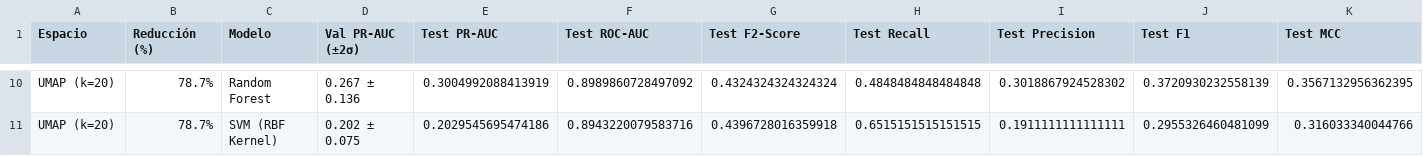
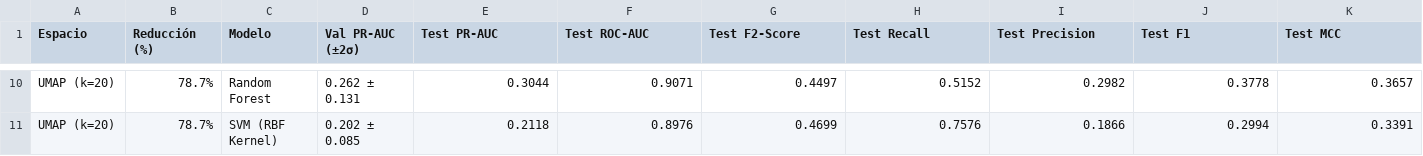
Before and after one commit to wanerge/proyecto-modelos2, a CSV file: results/comparativa_global_espacios.csv, drawn as a sheet; only a part is shown, gaps mark what is left out; the diff covers the shown part only; the diff names each change by its address in the sheet, - before the commit and + after, or states it on an @@ line.

```diff
--- a/results/comparativa_global_espacios.csv
+++ b/results/comparativa_global_espacios.csv
-D10 (Val PR-AUC (±2σ)): 0.267 ± 0.136
+D10 (Val PR-AUC (±2σ)): 0.262 ± 0.131
-E10 (Test PR-AUC): 0.3004992088413919
+E10 (Test PR-AUC): 0.3044
-F10 (Test ROC-AUC): 0.8989860728497092
+F10 (Test ROC-AUC): 0.9071
-G10 (Test F2-Score): 0.4324324324324324
+G10 (Test F2-Score): 0.4497
-H10 (Test Recall): 0.4848484848484848
+H10 (Test Recall): 0.5152
-I10 (Test Precision): 0.3018867924528302
+I10 (Test Precision): 0.2982
-J10 (Test F1): 0.3720930232558139
+J10 (Test F1): 0.3778
-K10 (Test MCC): 0.3567132956362395
+K10 (Test MCC): 0.3657
-D11 (Val PR-AUC (±2σ)): 0.202 ± 0.075
+D11 (Val PR-AUC (±2σ)): 0.202 ± 0.085
-E11 (Test PR-AUC): 0.2029545695474186
+E11 (Test PR-AUC): 0.2118
-F11 (Test ROC-AUC): 0.8943220079583716
+F11 (Test ROC-AUC): 0.8976
-G11 (Test F2-Score): 0.4396728016359918
+G11 (Test F2-Score): 0.4699
-H11 (Test Recall): 0.6515151515151515
+H11 (Test Recall): 0.7576
-I11 (Test Precision): 0.1911111111111111
+I11 (Test Precision): 0.1866
-J11 (Test F1): 0.2955326460481099
+J11 (Test F1): 0.2994
-K11 (Test MCC): 0.316033340044766
+K11 (Test MCC): 0.3391
```
Also changed, not shown: 58 edited cells elsewhere in this file, results/analisis_individual_variables.csv, results/tabla_modelos_adicionales.csv, 13 other files.
